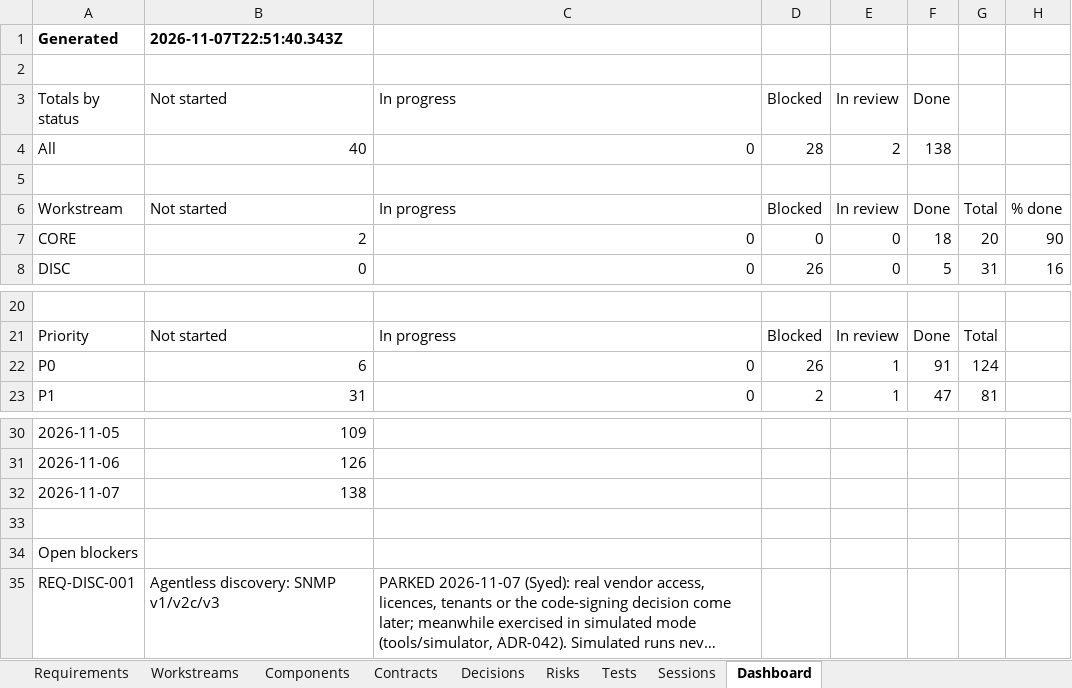
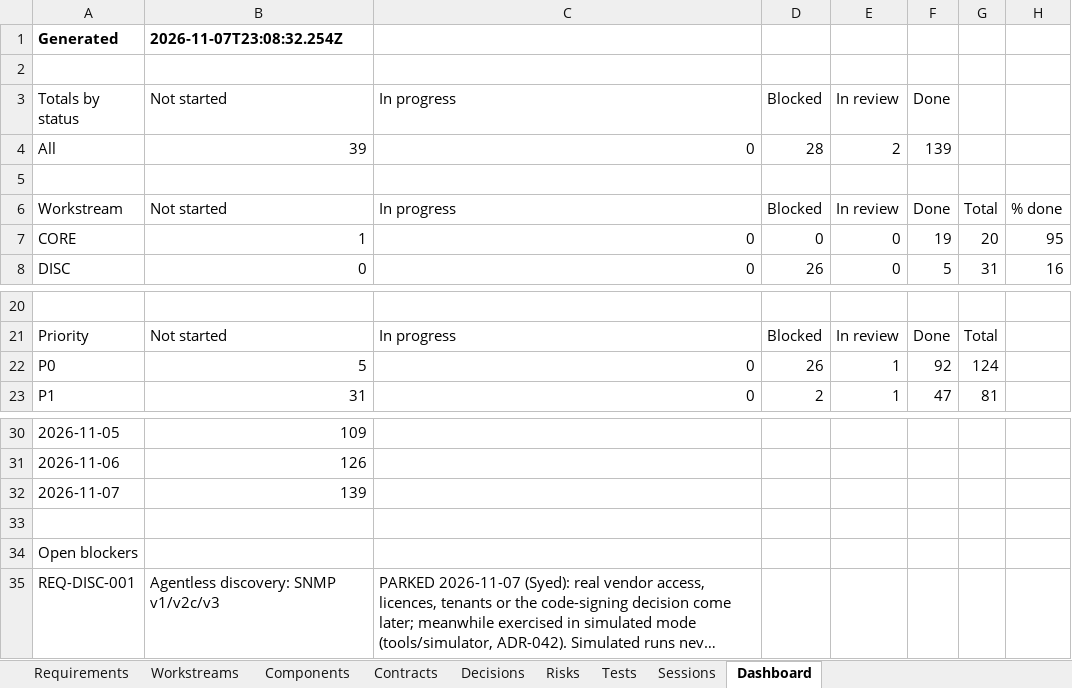
Before and after one commit to zakir80ac/OpenMap, an Excel workbook: tracker/OpenMap-Tracker.xlsx, sheet Dashboard, drawn as a sheet; only a part is shown, gaps mark what is left out; long unchanged cells end in …; values as stored, in another font and other column widths than the file's, no borders; the diff names each change by its address in the sheet, - before the commit and + after, or states it on an @@ line.

```diff
--- a/tracker/OpenMap-Tracker.xlsx (sheet Dashboard)
+++ b/tracker/OpenMap-Tracker.xlsx (sheet Dashboard)
-B1 (Not started): 2026-11-07T22:51:40.343Z
+B1 (Not started): 2026-11-07T23:08:32.254Z
-B4 (Not started): 40
+B4 (Not started): 39
-F4 (Done): 138
+F4 (Done): 139
-B7 (Not started): 2
+B7 (Not started): 1
-F7 (Done): 18
+F7 (Done): 19
-H7: 90
+H7: 95
-B22 (Not started): 6
+B22 (Not started): 5
-F22 (Done): 91
+F22 (Done): 92
-B32 (Not started): 138
+B32 (Not started): 139
```
Also changed, not shown: sheet Tests, sheet Decisions, sheet Requirements, sheet Workstreams, sheet Sessions, 12 other files.
